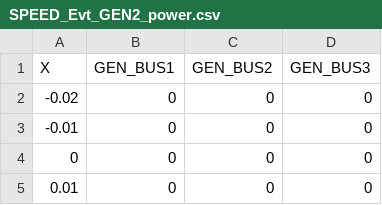
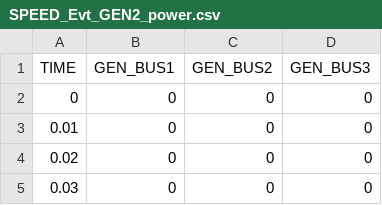
Before and after one commit to yasirroni/IEEE9Bus-EPICS, a CSV file: PSSE_comparison_case/SPEED_Evt_GEN2_power.csv, drawn as a sheet; only a part is shown; the shorter side is filled out with more unchanged rows.

```diff
--- a/PSSE_comparison_case/SPEED_Evt_GEN2_power.csv
+++ b/PSSE_comparison_case/SPEED_Evt_GEN2_power.csv
@@ -1,4 +1,2 @@
-X,GEN_BUS1,GEN_BUS2,GEN_BUS3
--0.02,0,0,0
--0.01,0,0,0
+TIME,GEN_BUS1,GEN_BUS2,GEN_BUS3
 0,0,0,0
```
Also changed, not shown: PSSE_comparison_case/POWER_Evt_GEN2_power.csv, PSSE_comparison_case/SPEED_Evt_Line5-7_out.csv, 2 other files.
